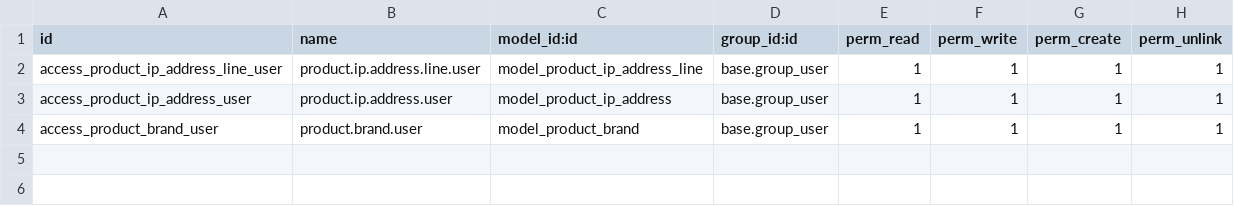
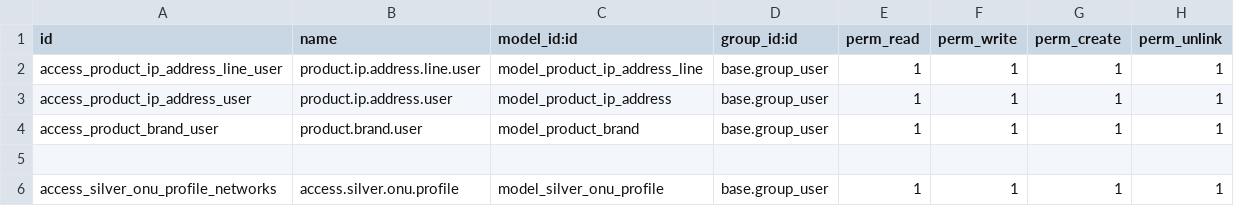
Before and after one commit to silverdata-dev/silverodoo, a CSV file: silver_product/security/ir.model.access.csv, drawn as a sheet; the diff names each change by its address in the sheet, - before the commit and + after, or states it on an @@ line.

Commit message:
agregado profile

```diff
--- a/silver_product/security/ir.model.access.csv
+++ b/silver_product/security/ir.model.access.csv
+row 5: (empty)
+row 6: access_silver_onu_profile_networks | access.silver.onu.profile | model_silver_onu_profile | base.group_user | 1 | 1 | 1 | 1
```
Also changed, not shown: 40 other files.
